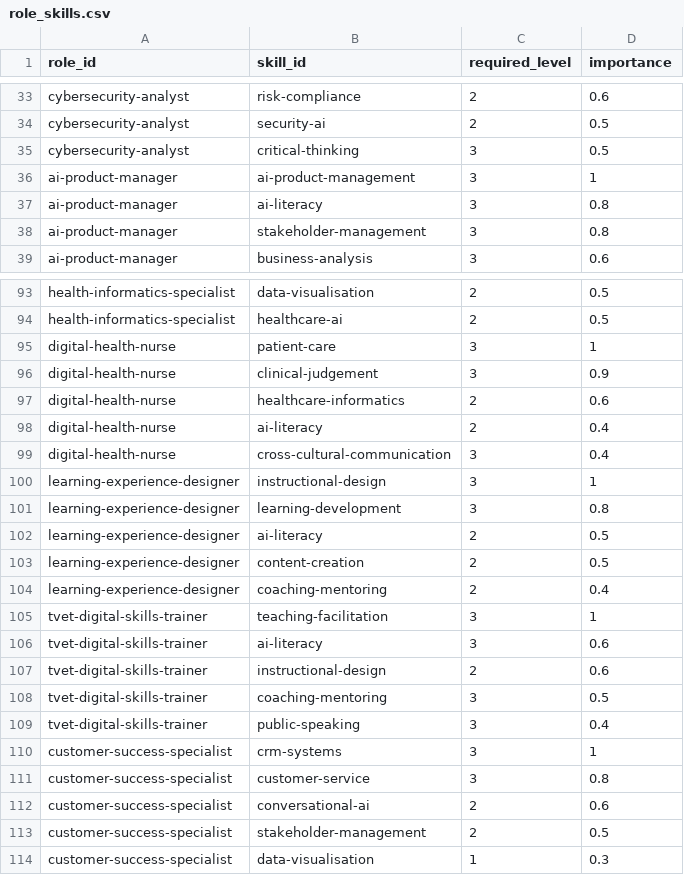
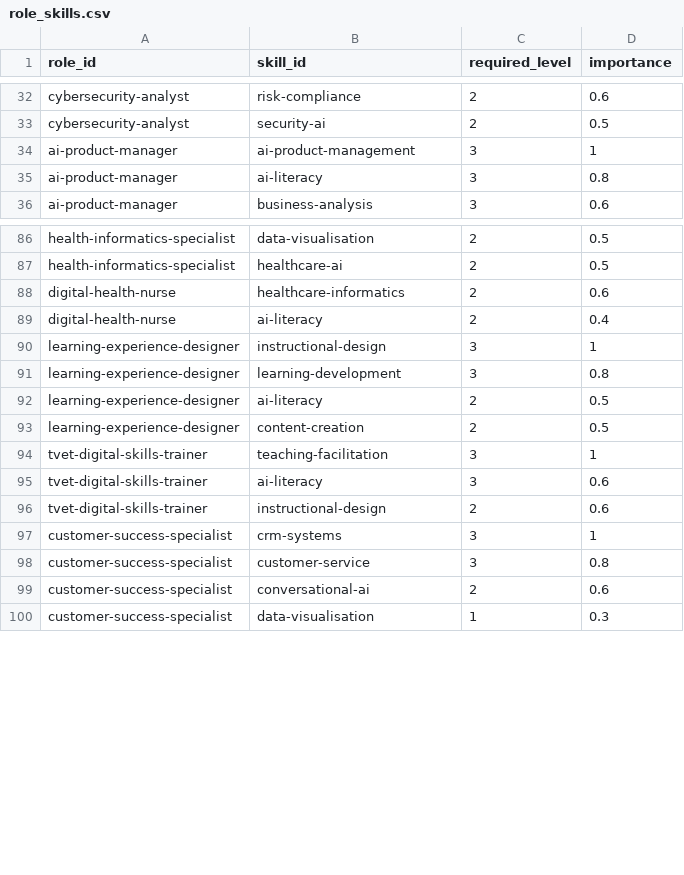
Before and after one commit to pecel-lelele/adept, a CSV file: src/data/seed/taxonomy/role_skills.csv, drawn as a sheet; only a part is shown, gaps mark what is left out; the diff covers the shown part only.

```diff
--- a/src/data/seed/taxonomy/role_skills.csv
+++ b/src/data/seed/taxonomy/role_skills.csv
@@ -34,6 +33,4 @@ cybersecurity-analyst,risk-compliance,2,0.6
 cybersecurity-analyst,security-ai,2,0.5
-cybersecurity-analyst,critical-thinking,3,0.5
 ai-product-manager,ai-product-management,3,1
 ai-product-manager,ai-literacy,3,0.8
-ai-product-manager,stakeholder-management,3,0.8
 ai-product-manager,business-analysis,3,0.6
@@ -94,7 +87,4 @@ health-informatics-specialist,data-visualisation,2,0.5
 health-informatics-specialist,healthcare-ai,2,0.5
-digital-health-nurse,patient-care,3,1
-digital-health-nurse,clinical-judgement,3,0.9
 digital-health-nurse,healthcare-informatics,2,0.6
 digital-health-nurse,ai-literacy,2,0.4
-digital-health-nurse,cross-cultural-communication,3,0.4
 learning-experience-designer,instructional-design,3,1
@@ -103,3 +93,2 @@ learning-experience-designer,ai-literacy,2,0.5
 learning-experience-designer,content-creation,2,0.5
-learning-experience-designer,coaching-mentoring,2,0.4
 tvet-digital-skills-trainer,teaching-facilitation,3,1
@@ -107,4 +96,2 @@ tvet-digital-skills-trainer,ai-literacy,3,0.6
 tvet-digital-skills-trainer,instructional-design,2,0.6
-tvet-digital-skills-trainer,coaching-mentoring,3,0.5
-tvet-digital-skills-trainer,public-speaking,3,0.4
 customer-success-specialist,crm-systems,3,1
@@ -112,3 +99,2 @@ customer-success-specialist,customer-service,3,0.8
 customer-success-specialist,conversational-ai,2,0.6
-customer-success-specialist,stakeholder-management,2,0.5
 customer-success-specialist,data-visualisation,1,0.3
```
Also changed, not shown: 7 removed rows elsewhere in this file, 15 other files.
